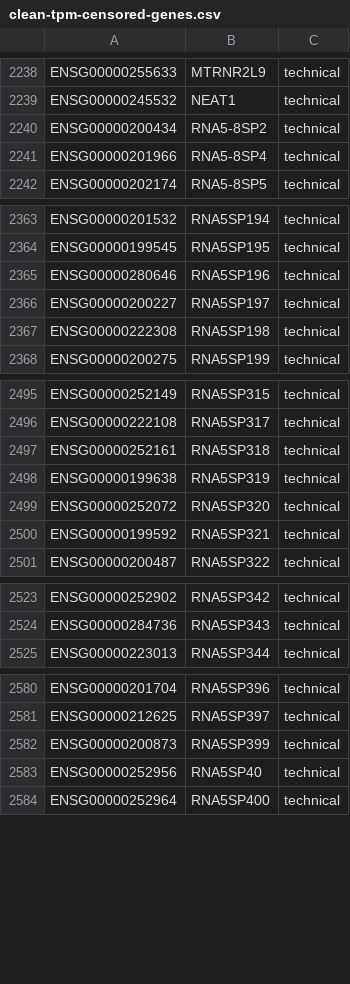
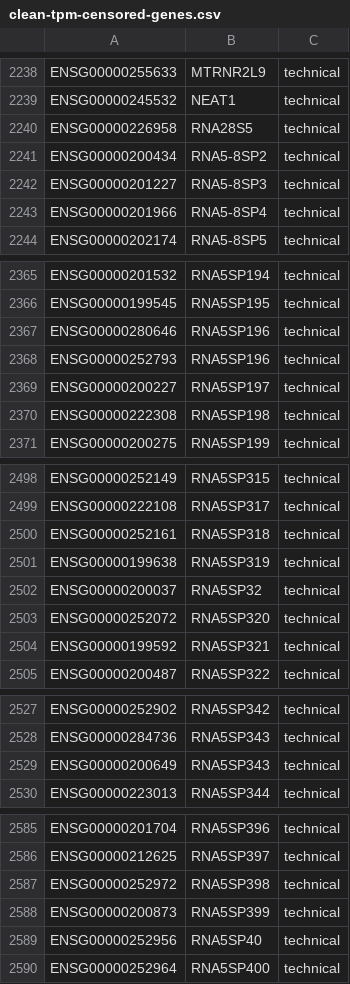
Before and after one commit to pirl-unc/pirlygenes, a CSV file: pirlygenes/data/clean-tpm-censored-genes.csv, drawn as a sheet; only a part is shown, gaps mark what is left out; the diff covers the shown part only.

Commit message:
Add missing rRNA genes to clean TPM censor list

```diff
--- a/pirlygenes/data/clean-tpm-censored-genes.csv
+++ b/pirlygenes/data/clean-tpm-censored-genes.csv
@@ -2239,3 +2239,5 @@ ENSG00000255633,MTRNR2L9,technical
 ENSG00000245532,NEAT1,technical
+ENSG00000226958,RNA28S5,technical
 ENSG00000200434,RNA5-8SP2,technical
+ENSG00000201227,RNA5-8SP3,technical
 ENSG00000201966,RNA5-8SP4,technical
@@ -2365,2 +2367,3 @@ ENSG00000199545,RNA5SP195,technical
 ENSG00000280646,RNA5SP196,technical
+ENSG00000252793,RNA5SP196,technical
 ENSG00000200227,RNA5SP197,technical
@@ -2498,2 +2501,3 @@ ENSG00000252161,RNA5SP318,technical
 ENSG00000199638,RNA5SP319,technical
+ENSG00000200037,RNA5SP32,technical
 ENSG00000252072,RNA5SP320,technical
@@ -2524,2 +2528,3 @@ ENSG00000252902,RNA5SP342,technical
 ENSG00000284736,RNA5SP343,technical
+ENSG00000200649,RNA5SP343,technical
 ENSG00000223013,RNA5SP344,technical
@@ -2581,2 +2586,3 @@ ENSG00000201704,RNA5SP396,technical
 ENSG00000212625,RNA5SP397,technical
+ENSG00000252972,RNA5SP398,technical
 ENSG00000200873,RNA5SP399,technical
```
Also changed, not shown: 2 added rows elsewhere in this file, 2 other files.
